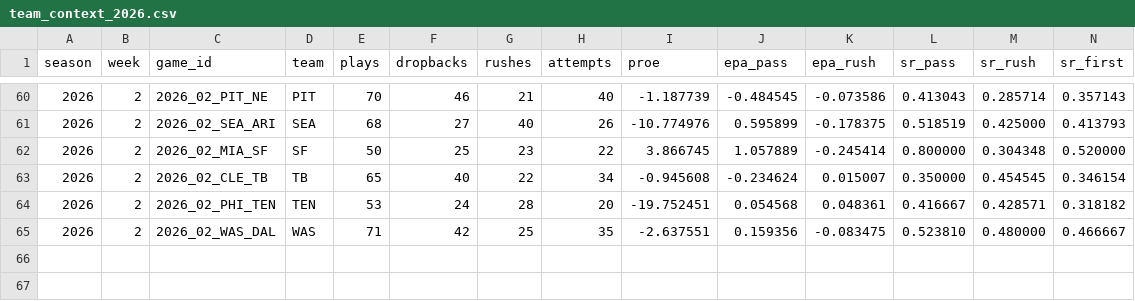
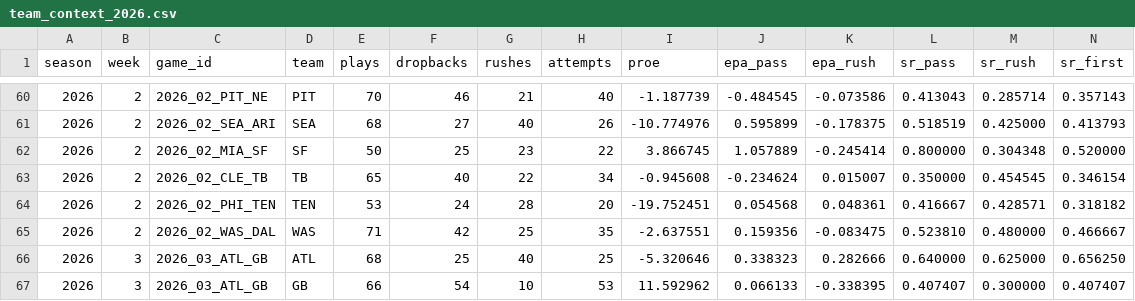
Before and after one commit to Zinkelburger/Fantasy-Football-Tool, a CSV file: data/weekly/team_context_2026.csv, drawn as a sheet; only a part is shown, gaps mark what is left out; rows hold the shown columns only; the diff names each change by its address in the sheet, - before the commit and + after, or states it on an @@ line.

```diff
--- a/data/weekly/team_context_2026.csv
+++ b/data/weekly/team_context_2026.csv
+row 66: 2026 | 3 | 2026_03_ATL_GB | ATL | 68 | 25 | 40 | 25 | -5.320646 | 0.338323 | 0.282666 | 0.640000 | 0.625000 | 0.656250
+row 67: 2026 | 3 | 2026_03_ATL_GB | GB | 66 | 54 | 10 | 53 | 11.592962 | 0.066133 | -0.338395 | 0.407407 | 0.300000 | 0.407407
```
Also changed, not shown: data/weekly/advanced_usage_2026_weekly.csv, data/weekly/depth_2026.csv, 9 other files.
